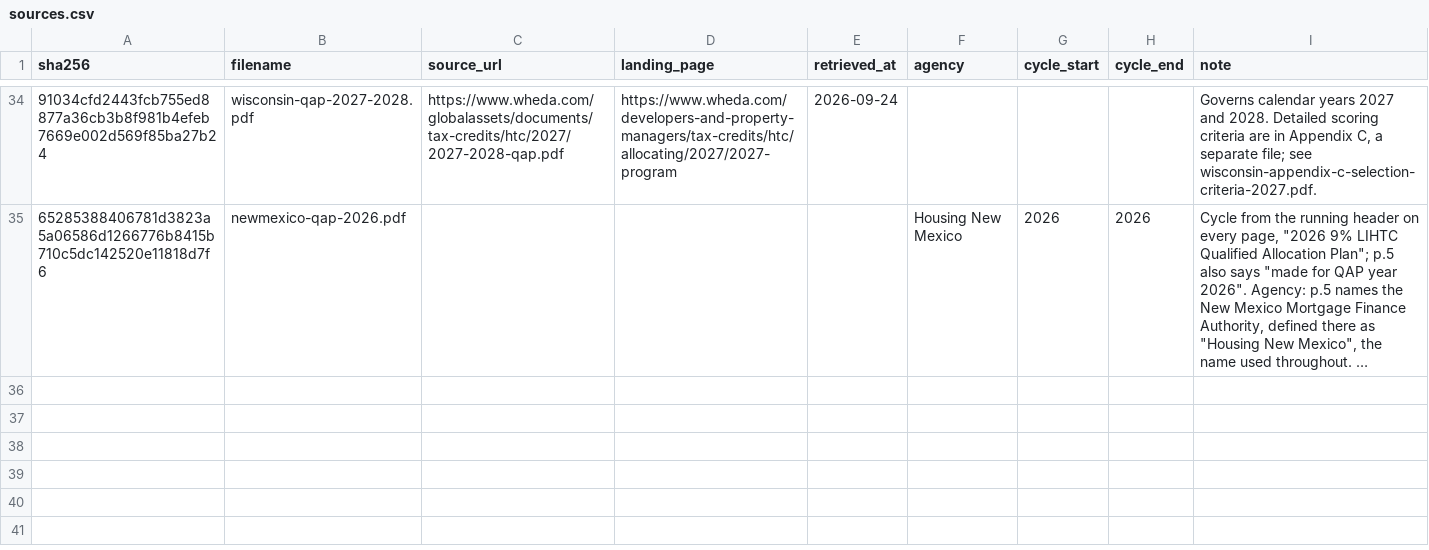
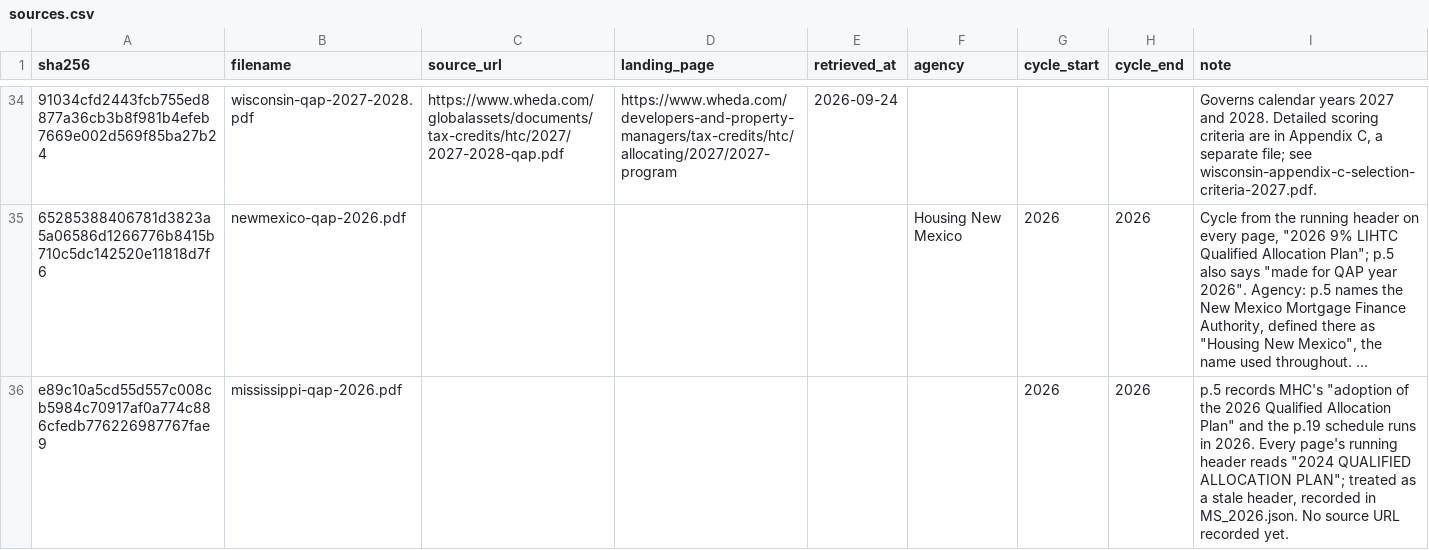
Before and after one commit to kmbrgandhi/qap, a CSV file: data/sources.csv, drawn as a sheet; only a part is shown, gaps mark what is left out; long unchanged cells end in …; the diff names each change by its address in the sheet, - before the commit and + after, or states it on an @@ line.

```diff
--- a/data/sources.csv
+++ b/data/sources.csv
+row 36: e89c10a5cd55d557c008cb5984c70917af0a774c886cfedb776226987767fae9 | mississippi-qap-2026.pdf |  |  |  |  | 2026 | 2026 | p.5 records MHC's "adoption of the 2026 Qualified Allocation Plan" and the p.19 schedule runs in 2026. Every page's running header reads "2024 QUALIFIED ALLOCATION PLAN"; treated as a stale header, recorded in MS_2026.json. No source URL recorded yet.
```
Also changed, not shown: data/manifest.csv, 6 other files.
